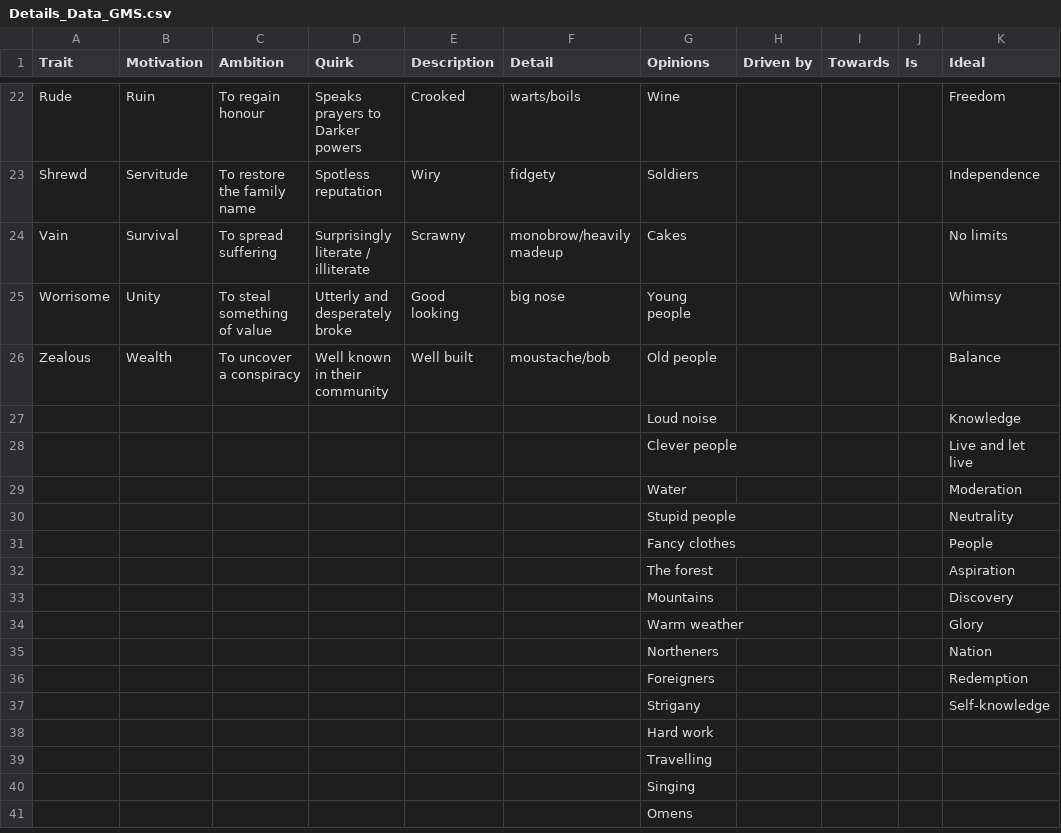
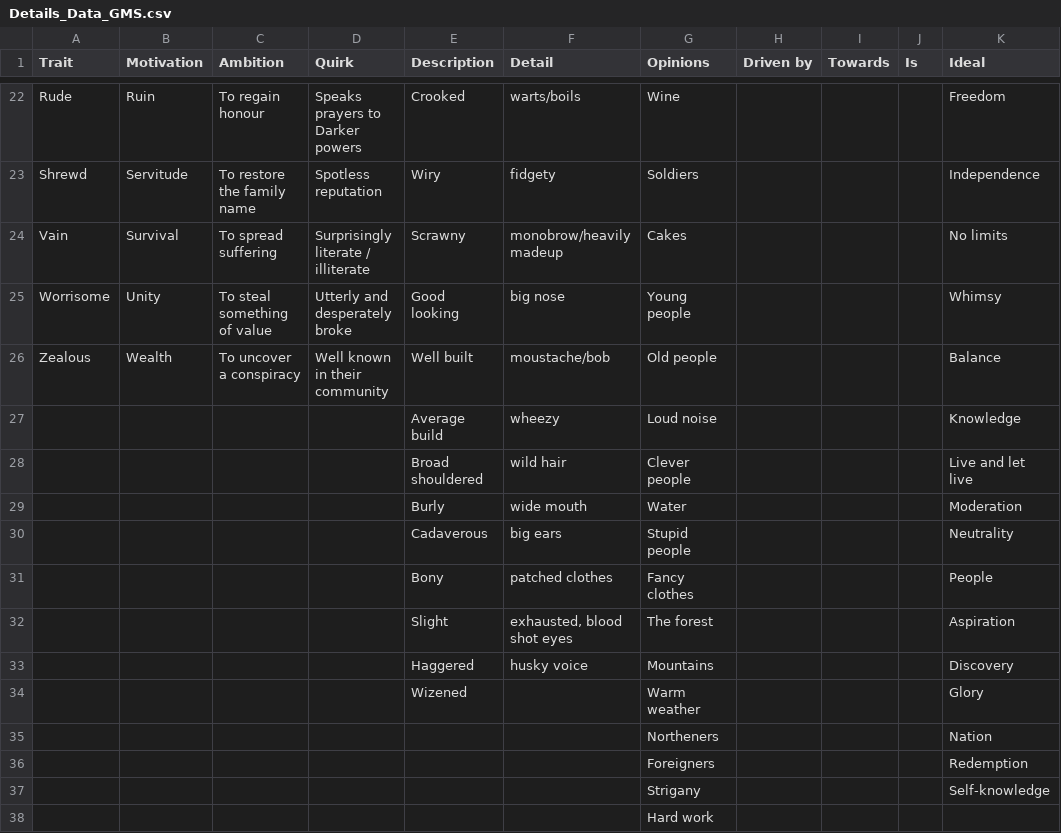
Before and after one commit to tartanmonkey/wfrp-foundry, a CSV file: Data/Details_Data_GMS.csv, drawn as a sheet; only a part is shown, gaps mark what is left out; the shorter side is filled out with more unchanged rows; the diff names each change by its address in the sheet, - before the commit and + after, or states it on an @@ line.

Commit message:
data update

```diff
--- a/Data/Details_Data_GMS.csv
+++ b/Data/Details_Data_GMS.csv
-E27 (Description): (empty)
+E27 (Description): Average build
-F27 (Detail): (empty)
+F27 (Detail): wheezy
-E28 (Description): (empty)
+E28 (Description): Broad shouldered
-F28 (Detail): (empty)
+F28 (Detail): wild hair
-E29 (Description): (empty)
+E29 (Description): Burly
-F29 (Detail): (empty)
+F29 (Detail): wide mouth
-E30 (Description): (empty)
+E30 (Description): Cadaverous
-F30 (Detail): (empty)
+F30 (Detail): big ears
-E31 (Description): (empty)
+E31 (Description): Bony
-F31 (Detail): (empty)
+F31 (Detail): patched clothes
-E32 (Description): (empty)
+E32 (Description): Slight
-F32 (Detail): (empty)
+F32 (Detail): exhausted, blood shot eyes
-E33 (Description): (empty)
+E33 (Description): Haggered
-F33 (Detail): (empty)
+F33 (Detail): husky voice
-E34 (Description): (empty)
+E34 (Description): Wizened
```
